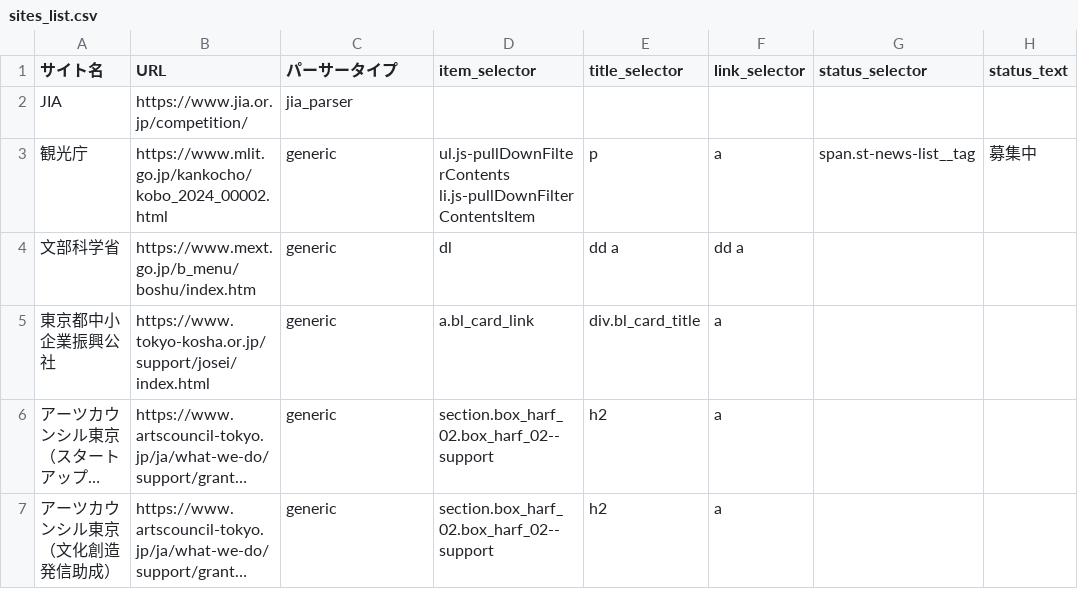
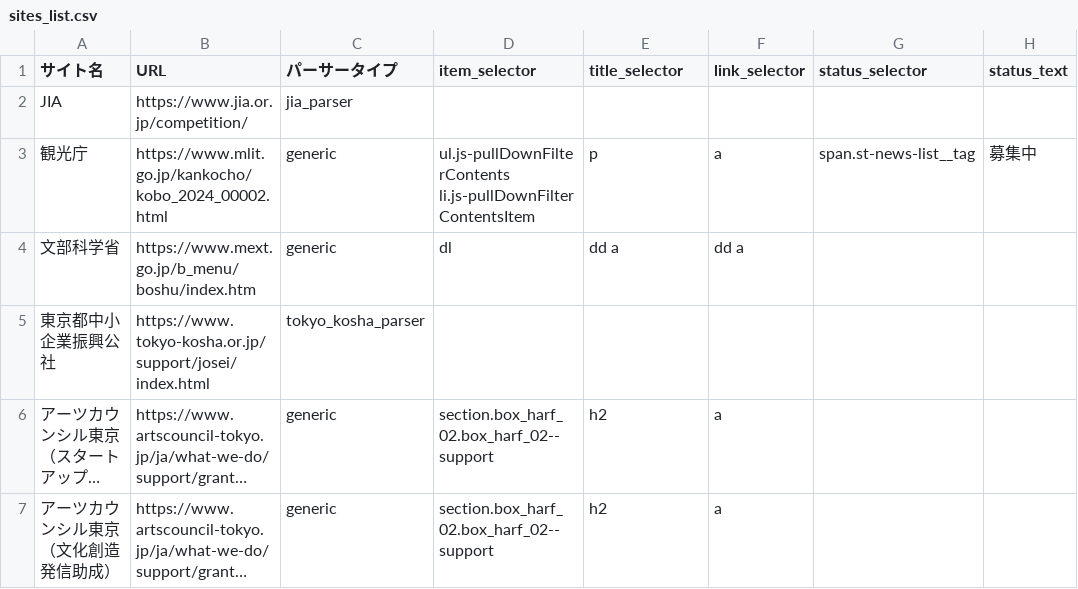
Before and after one commit to ligo0213/jia-competition-notifier, a CSV file: sites_list.csv, drawn as a sheet; long unchanged cells end in …; the diff names each change by its address in the sheet, - before the commit and + after, or states it on an @@ line.

Commit message:
Update sites_list.csv

```diff
--- a/sites_list.csv
+++ b/sites_list.csv
-C5 (パーサータイプ): generic
+C5 (パーサータイプ): tokyo_kosha_parser
-D5 (item_selector): a.bl_card_link
+D5 (item_selector): (empty)
-E5 (title_selector): div.bl_card_title
+E5 (title_selector): (empty)
-F5 (link_selector): a
+F5 (link_selector): (empty)
```
